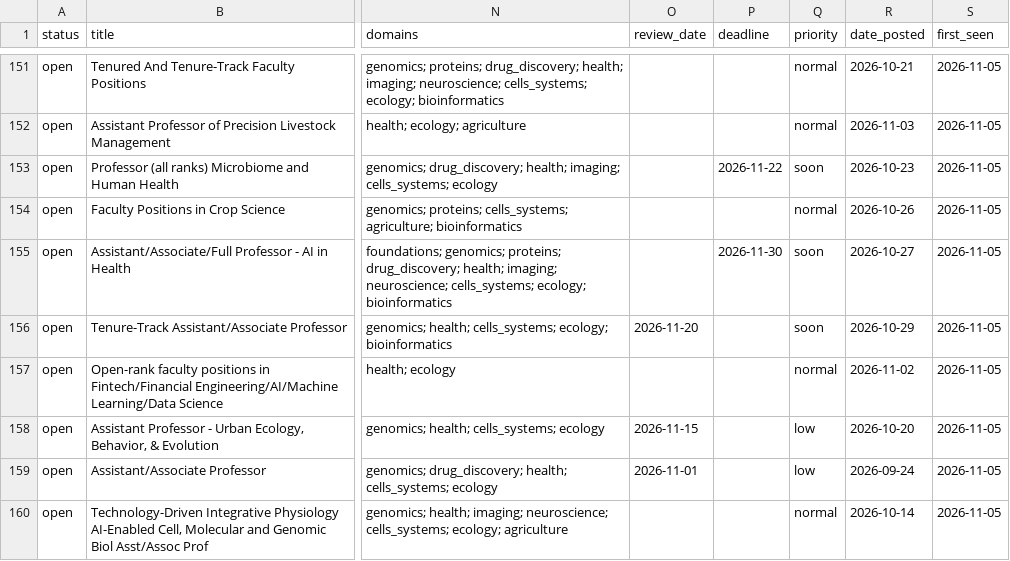
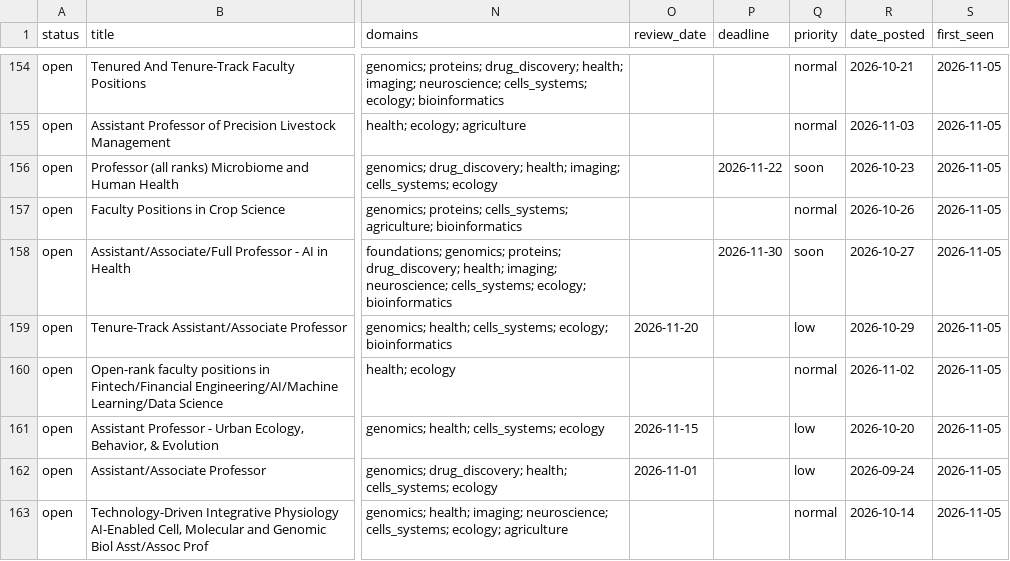
Before and after one commit to jozhang97/bioml-faculty-jobs, a CSV file: docs/data/jobs.csv, drawn as a sheet; only a part is shown, gaps mark what is left out; addresses are those after the commit; the diff covers the shown part only; the diff names each change by its address in the sheet, - before the commit and + after, or states it on an @@ line.

```diff
--- a/docs/data/jobs.csv
+++ b/docs/data/jobs.csv
-Q159 (priority): soon
+Q159 (priority): low
```
Also changed, not shown: 7 added rows, 4 removed rows and 4 edited cells elsewhere in this file, 4 other files.
